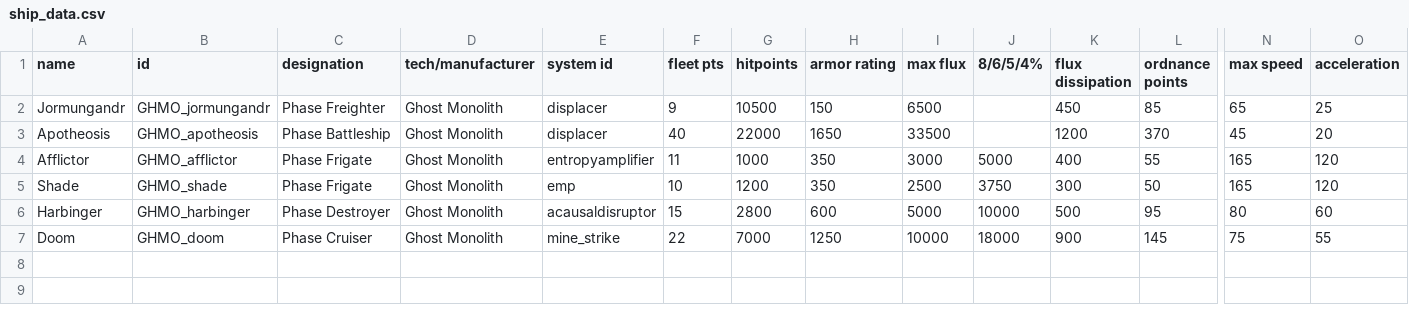
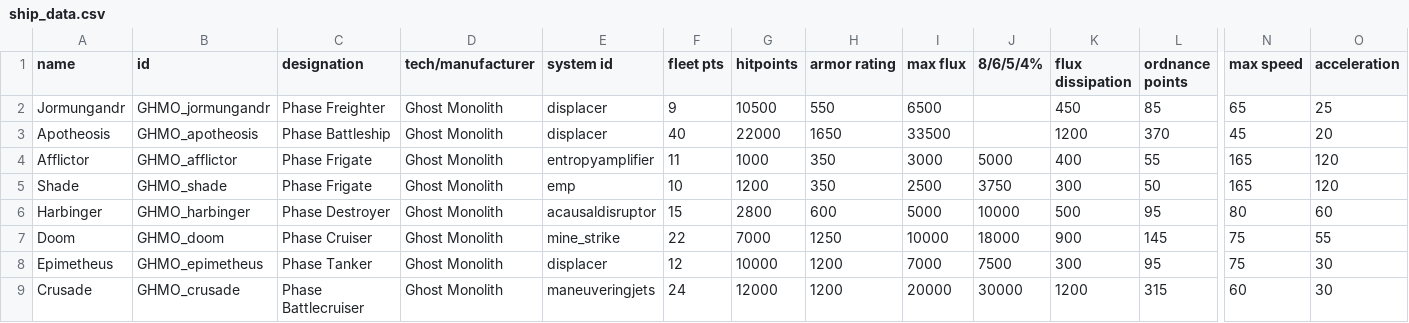
Before and after one commit to Safyre11/Ghost-Monolith-Starsector-Mod, a CSV file: data/hulls/ship_data.csv, drawn as a sheet; only a part is shown, gaps mark what is left out; rows hold the shown columns only; the diff names each change by its address in the sheet, - before the commit and + after, or states it on an @@ line.

Commit message:
Added the Crusade Phase Battlecruiser, uppdated a few sprites.

```diff
--- a/data/hulls/ship_data.csv
+++ b/data/hulls/ship_data.csv
-H2 (armor rating): 150
+H2 (armor rating): 550
+row 8: Epimetheus | GHMO_epimetheus | Phase Tanker | Ghost Monolith | displacer | 12 | 10000 | 1200 | 7000 | 7500 | 300 | 95 | 75 | 30
+row 9: Crusade | GHMO_crusade | Phase Battlecruiser | Ghost Monolith | maneuveringjets | 24 | 12000 | 1200 | 20000 | 30000 | 1200 | 315 | 60 | 30
```
Also changed, not shown: 10 other files.
